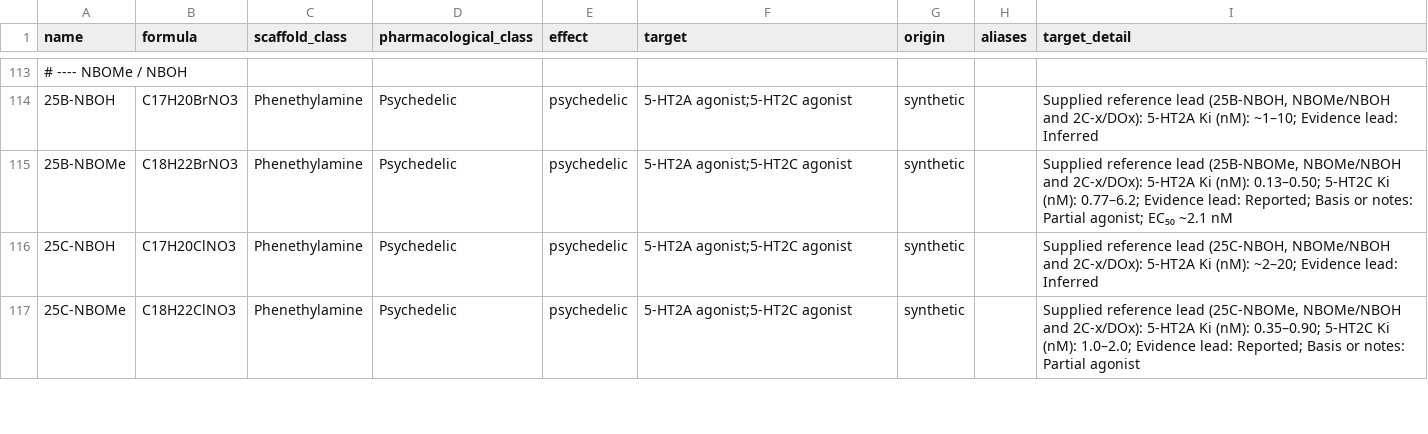
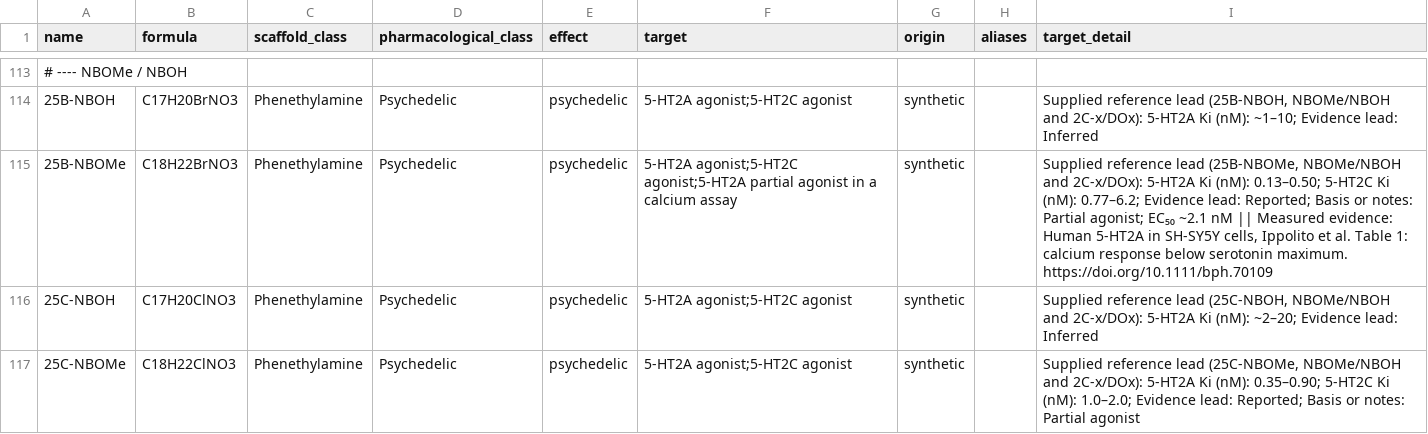
Before and after one commit to uberfap/compounds, a CSV file: data/catalogue/compounds.csv, drawn as a sheet; only a part is shown, gaps mark what is left out; the diff covers the shown part only; the diff names each change by its address in the sheet, - before the commit and + after, or states it on an @@ line.

Commit message:
Add assay-specific pharmacology clues

```diff
--- a/data/catalogue/compounds.csv
+++ b/data/catalogue/compounds.csv
-F115 (target): 5-HT2A agonist;5-HT2C agonist
+F115 (target): 5-HT2A agonist;5-HT2C agonist;5-HT2A partial agonist in a calcium assay
-I115 (target_detail): …~2.1 nM
+I115 (target_detail): …~2.1 nM || Measured evidence: Human 5-HT2A in SH-SY5Y cells, Ippolito et al. Table 1: calcium response below serotonin maximum. https://doi.org/10.1111/bph.70109
```
Also changed, not shown: 26 edited cells elsewhere in this file, 2 other files.
